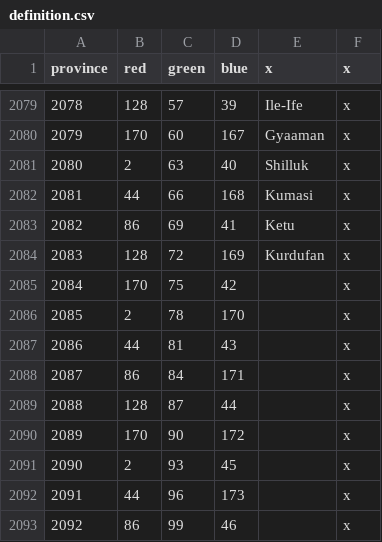
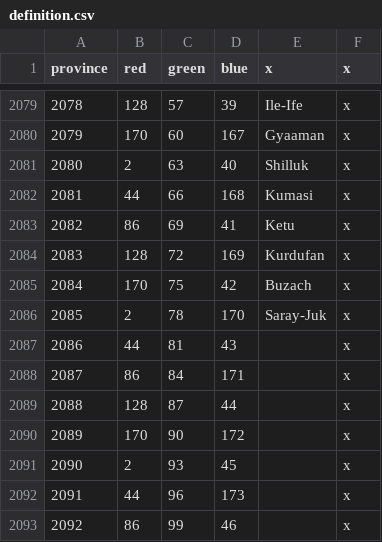
Before and after one commit to swf541/Gloria-Regni, a CSV file: Gloria Regni/map/definition.csv, drawn as a sheet; only a part is shown, gaps mark what is left out.

```diff
--- a/Gloria Regni/map/definition.csv
+++ b/Gloria Regni/map/definition.csv
@@ -2084,4 +2084,4 @@ province;red;green;blue;x;x
 2083;128;72;169;Kurdufan;x
-2084;170;75;42;;x
-2085;2;78;170;;x
+2084;170;75;42;Buzach;x
+2085;2;78;170;Saray-Juk;x
 2086;44;81;43;;x
```
Also changed, not shown: 1 other file.
